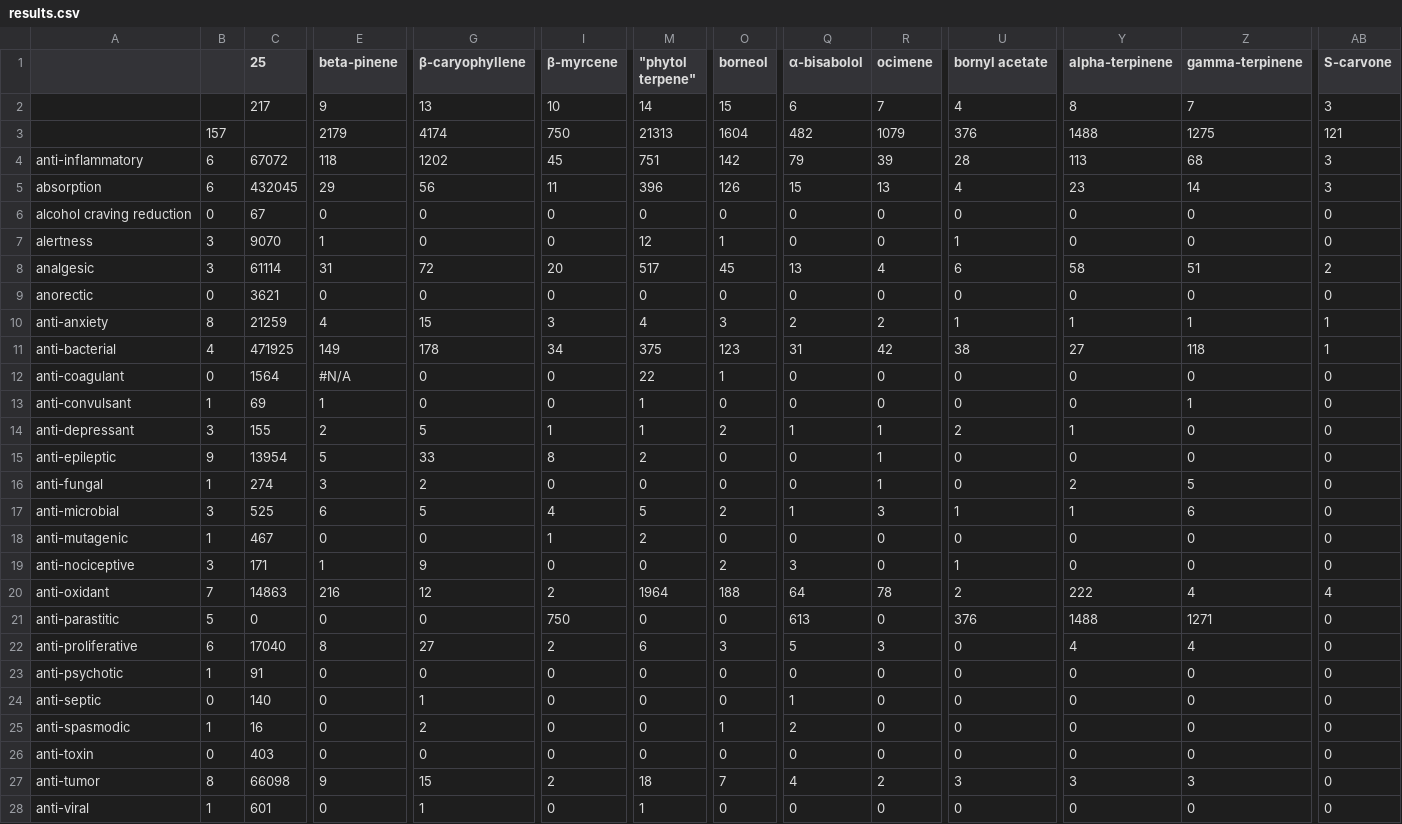
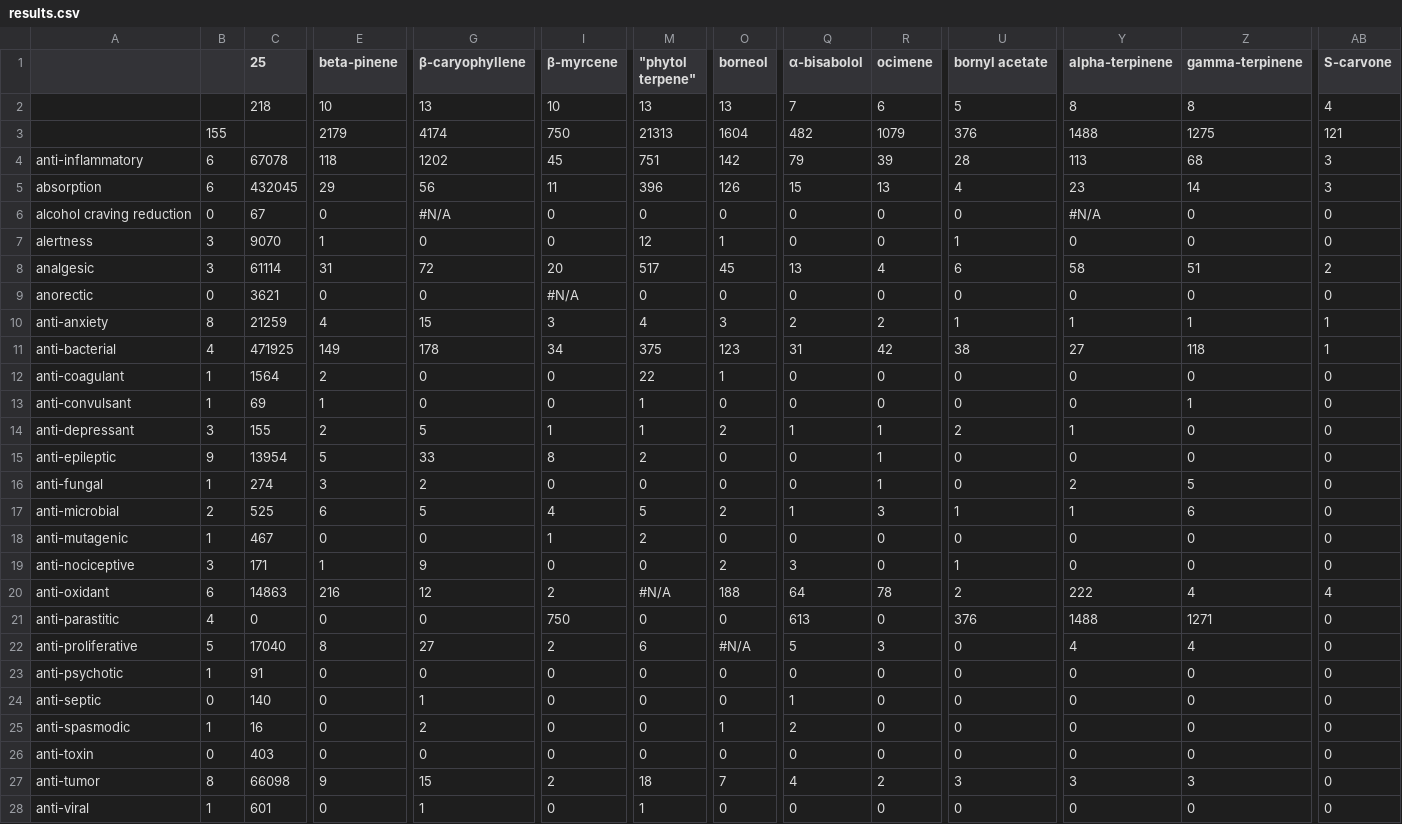
Before and after one commit to Terpedia/terpmed, a CSV file: data/results.csv, drawn as a sheet; only a part is shown, gaps mark what is left out; the diff covers the shown part only; the diff names each change by its address in the sheet, - before the commit and + after, or states it on an @@ line.

```diff
--- a/data/results.csv
+++ b/data/results.csv
-C2 (25): 217
+C2 (25): 218
-E2 (beta-pinene): 9
+E2 (beta-pinene): 10
-M2 ("phytol terpene"): 14
+M2 ("phytol terpene"): 13
-O2 (borneol): 15
+O2 (borneol): 13
-Q2 (α-bisabolol): 6
+Q2 (α-bisabolol): 7
-R2 (ocimene): 7
+R2 (ocimene): 6
-U2 (bornyl acetate): 4
+U2 (bornyl acetate): 5
-Z2 (gamma-terpinene): 7
+Z2 (gamma-terpinene): 8
-AB2 (S-carvone): 3
+AB2 (S-carvone): 4
-B3: 157
+B3: 155
-C4 (25): 67072
+C4 (25): 67078
-G6 (β-caryophyllene): 0
+G6 (β-caryophyllene): #N/A
-Y6 (alpha-terpinene): 0
+Y6 (alpha-terpinene): #N/A
-I9 (β-myrcene): 0
+I9 (β-myrcene): #N/A
-B12: 0
+B12: 1
-E12 (beta-pinene): #N/A
+E12 (beta-pinene): 2
-B17: 3
+B17: 2
-B20: 7
+B20: 6
-M20 ("phytol terpene"): 1964
+M20 ("phytol terpene"): #N/A
-B21: 5
+B21: 4
-B22: 6
+B22: 5
-O22 (borneol): 3
+O22 (borneol): #N/A
```
Also changed, not shown: 20 edited cells elsewhere in this file, public/results.csv, 2 other files.
